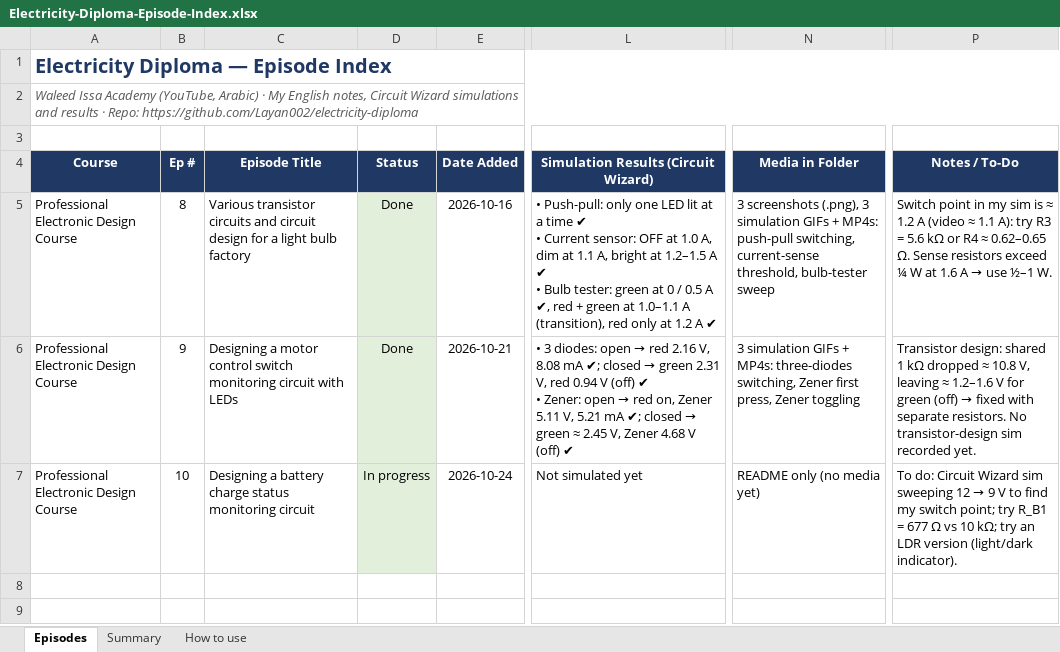
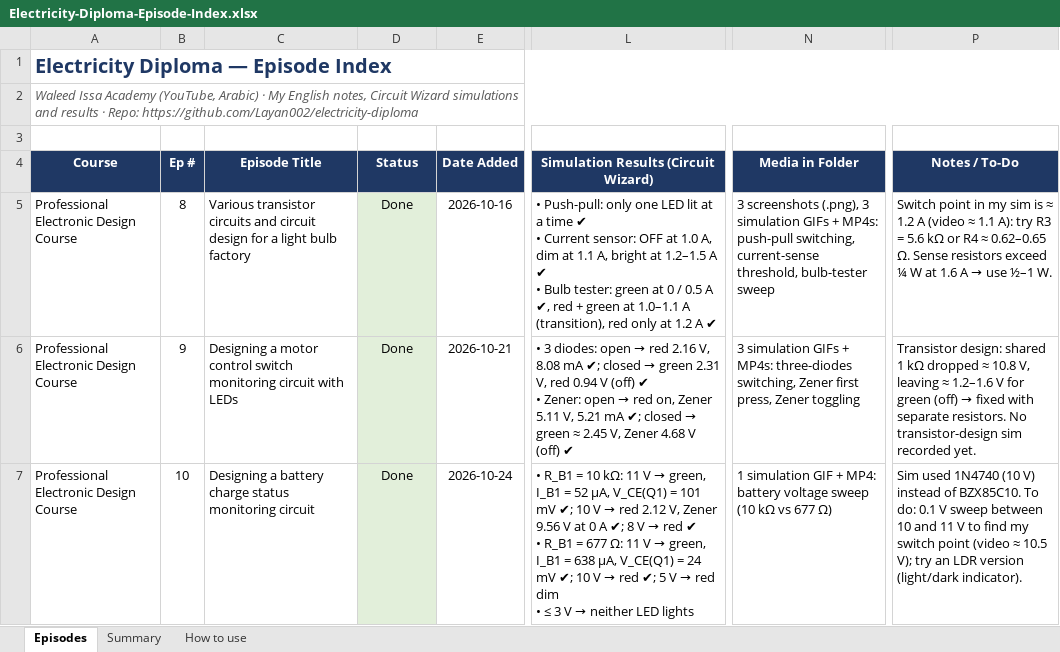
Before and after one commit to Layan002/Electricity-Diploma, an Excel workbook: Electricity-Diploma-Episode-Index.xlsx, sheet Episodes, drawn as a sheet; only a part is shown, gaps mark what is left out; values as stored, in another font and other column widths than the file's, no borders; ↵ is a line break in a cell; the diff names each change by its address in the sheet, - before the commit and + after, or states it on an @@ line.

```diff
--- a/Electricity-Diploma-Episode-Index.xlsx (sheet Episodes)
+++ b/Electricity-Diploma-Episode-Index.xlsx (sheet Episodes)
-D7 (Status): In progress
+D7 (Status): Done
@@ L7: Not simulated yet → • R_B1 = 10 kΩ: 11 V → green, I_B1 = 52 µA, V_CE(Q1) = 101 mV ✔; 10 V → red 2.12 V, Zener 9.56 V at 0 A ✔; 8 V → red ✔ ↵ • R_B1 = 677 Ω: 11 V → green, I_B1 = 638 µA, V_CE(Q1) = 24 mV ✔; 10 V → red ✔; 5 V → red dim ↵ • ≤ 3 V → neither LED lights @@
-N7 (Media in Folder): README only (no media yet)
+N7 (Media in Folder): 1 simulation GIF + MP4: battery voltage sweep (10 kΩ vs 677 Ω)
@@ P7 (Notes / To-Do): To do: Circuit Wizard sim sweeping 12 → 9 V to find my switch point; try R_B1 = 677 Ω vs 10 kΩ; try an… → Sim used 1N4740 (10 V) instead of BZX85C10. To do: 0.1 V sweep between 10 and 11 V to find my switch point (video ≈ 10.5 V); try an… @@
```
Also changed, not shown: 4 other files.
